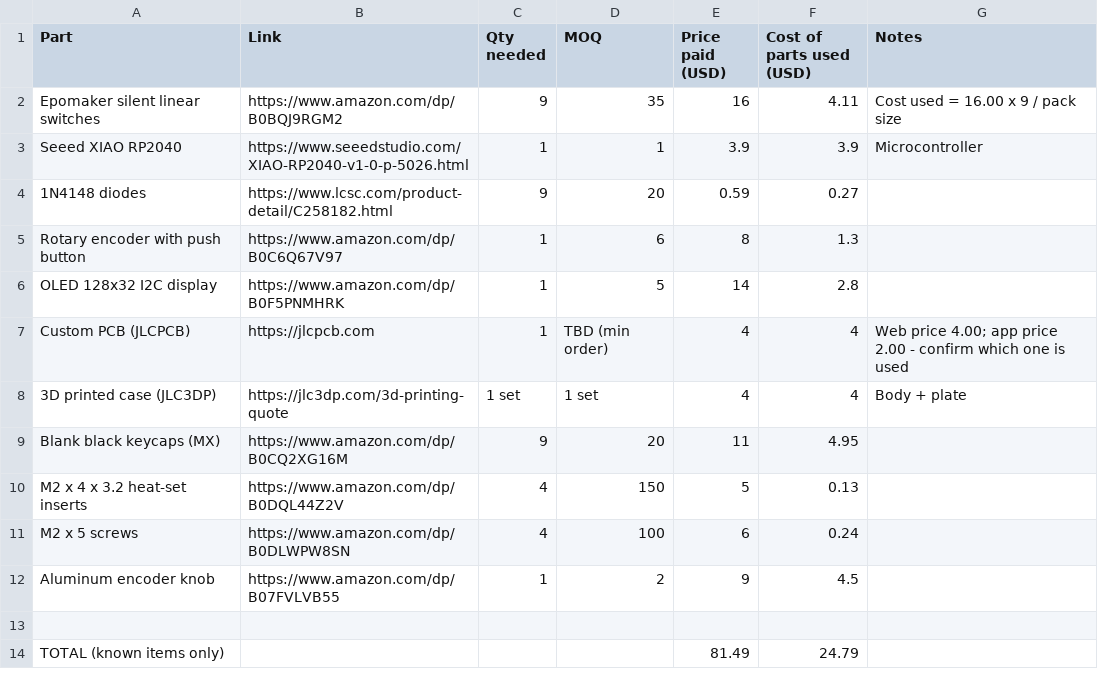
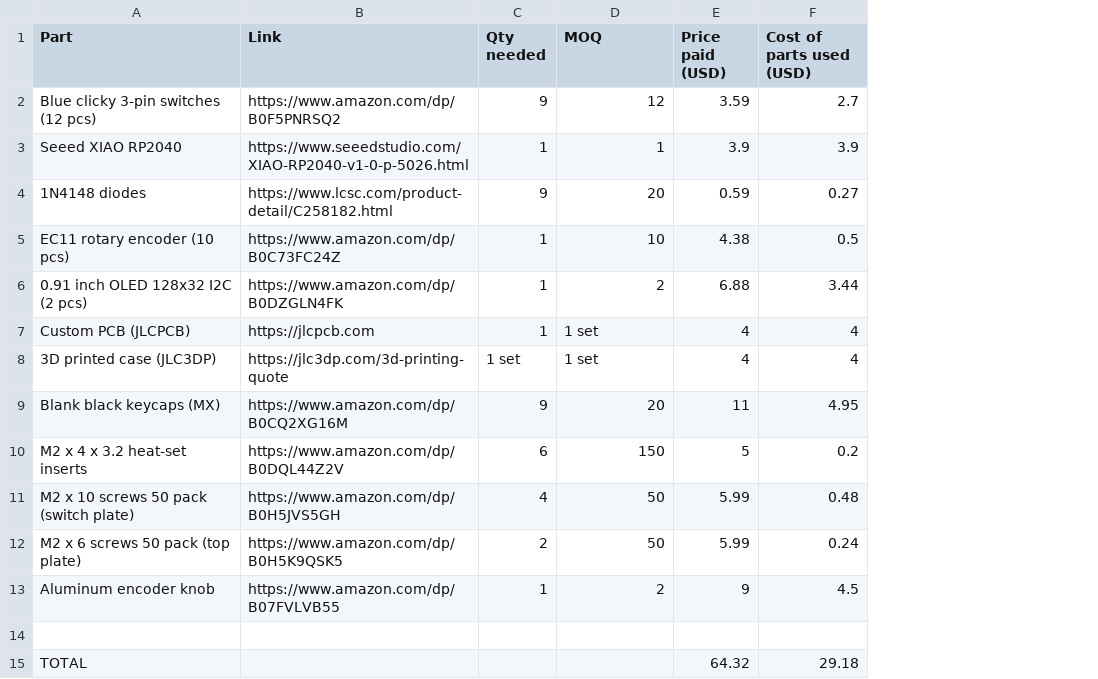
Before and after one commit to PiyuSX/PiPad, a CSV file: BOM.csv, drawn as a sheet; removed rows and columns are numbered as before the commit, all else as after; the diff names each change by its address in the sheet, - before the commit and + after, or states it on an @@ line.

```diff
--- a/BOM.csv
+++ b/BOM.csv
-column G (Notes), row 3: Microcontroller; rows 7-8: Web price 4.00; app price 2.00 - confirm which one is used | Body + plate
-row 2: Epomaker silent linear switches | https://www.amazon.com/dp/B0BQJ9RGM2 | 9 | 35 | 16 | 4.11 | Cost used = 16.00 x 9 / pack size
+row 2: Blue clicky 3-pin switches (12 pcs) | https://www.amazon.com/dp/B0F5PNRSQ2 | 9 | 12 | 3.59 | 2.7
-row 5: Rotary encoder with push button | https://www.amazon.com/dp/B0C6Q67V97 | 1 | 6 | 8 | 1.3
-row 6: OLED 128x32 I2C display | https://www.amazon.com/dp/B0F5PNMHRK | 1 | 5 | 14 | 2.8
+row 5: EC11 rotary encoder (10 pcs) | https://www.amazon.com/dp/B0C73FC24Z | 1 | 10 | 4.38 | 0.5
+row 6: 0.91 inch OLED 128x32 I2C (2 pcs) | https://www.amazon.com/dp/B0DZGLN4FK | 1 | 2 | 6.88 | 3.44
-D7 (MOQ): TBD (min order)
+D7 (MOQ): 1 set
-C10 (Qty needed): 4
+C10 (Qty needed): 6
-F10 (Cost of parts used (USD)): 0.13
+F10 (Cost of parts used (USD)): 0.2
-row 11: M2 x 5 screws | https://www.amazon.com/dp/B0DLWPW8SN | 4 | 100 | 6 | 0.24
+row 11: M2 x 10 screws 50 pack (switch plate) | https://www.amazon.com/dp/B0H5JVS5GH | 4 | 50 | 5.99 | 0.48
+row 12: M2 x 6 screws 50 pack (top plate) | https://www.amazon.com/dp/B0H5K9QSK5 | 2 | 50 | 5.99 | 0.24
-row 14: TOTAL (known items only) |  |  |  | 81.49 | 24.79
+row 15: TOTAL |  |  |  | 64.32 | 29.18
```
Also changed, not shown: 1 other file.
